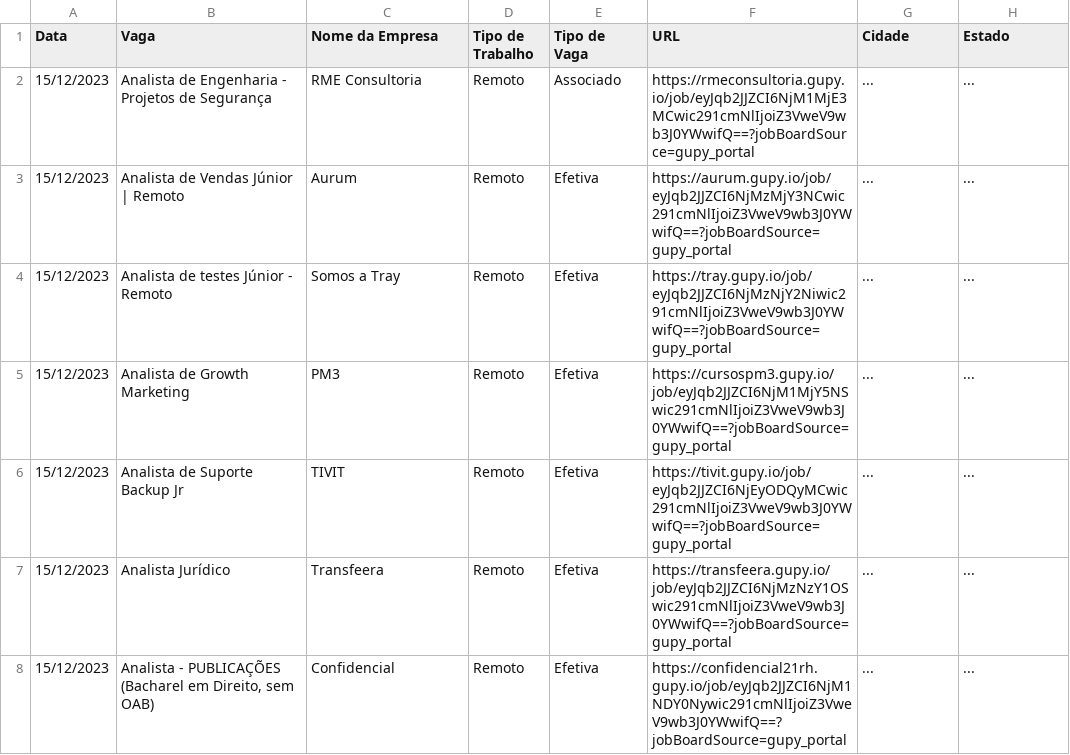
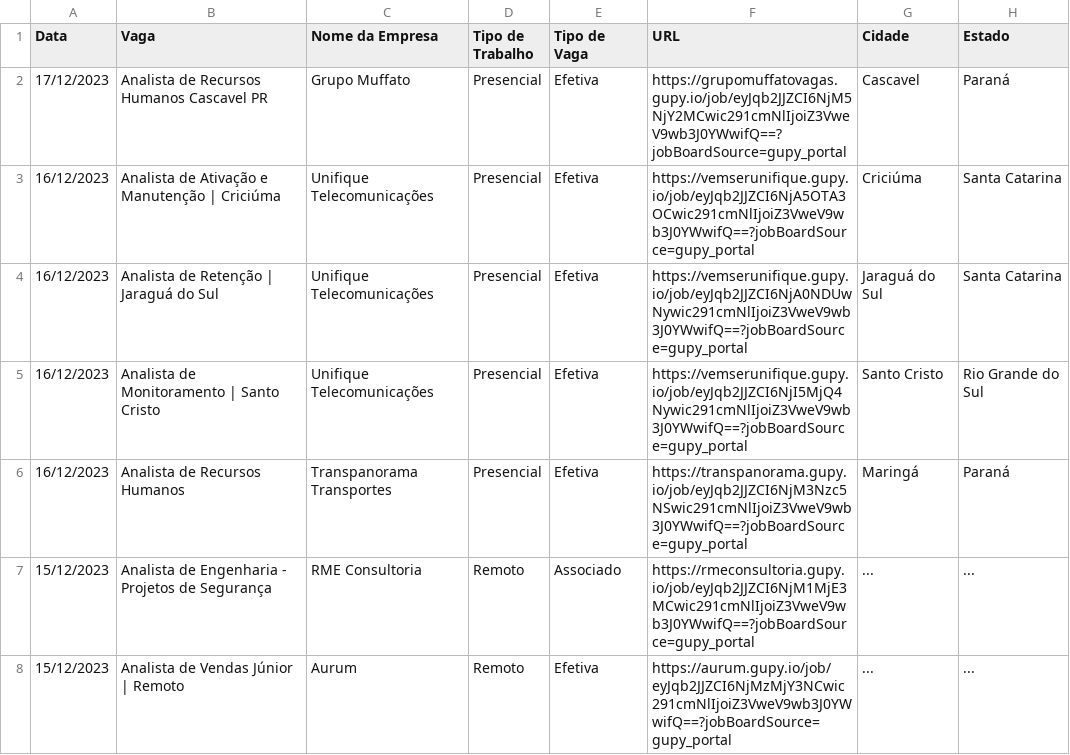
Before and after one commit to Moscarde/Junior_Zone, a CSV file: data/googlesheets_dataset.csv, drawn as a sheet; only a part is shown; the shorter side is filled out with more unchanged rows.

```diff
--- a/data/googlesheets_dataset.csv
+++ b/data/googlesheets_dataset.csv
@@ -1,2 +1,7 @@
 Data,Vaga,Nome da Empresa,Tipo de Trabalho,Tipo de Vaga,URL,Cidade,Estado
+17/12/2023,Analista de Recursos Humanos Cascavel PR ,Grupo Muffato,Presencial,Efetiva,https://grupomuffatovagas.gupy.io/job/eyJqb2JJZCI6NjM5NjY2MCwic291cmNlIjoiZ3VweV9wb3J0YWwifQ==?jobBoardSource=gupy_portal,Cascavel,Paraná
+16/12/2023,Analista de Ativação e Manutenção | Criciúma,Unifique Telecomunicações,Presencial,Efetiva,https://vemserunifique.gupy.io/job/eyJqb2JJZCI6NjA5OTA3OCwic291cmNlIjoiZ3VweV9wb3J0YWwifQ==?jobBoardSource=gupy_portal,Criciúma,Santa Catarina
+16/12/2023,Analista de Retenção | Jaraguá do Sul,Unifique Telecomunicações,Presencial,Efetiva,https://vemserunifique.gupy.io/job/eyJqb2JJZCI6NjA0NDUwNywic291cmNlIjoiZ3VweV9wb3J0YWwifQ==?jobBoardSource=gupy_portal,Jaraguá do Sul,Santa Catarina
+16/12/2023,Analista de Monitoramento | Santo Cristo,Unifique Telecomunicações,Presencial,Efetiva,https://vemserunifique.gupy.io/job/eyJqb2JJZCI6NjI5MjQ4Nywic291cmNlIjoiZ3VweV9wb3J0YWwifQ==?jobBoardSource=gupy_portal,Santo Cristo,Rio Grande do Sul
+16/12/2023,Analista de Recursos Humanos ,Transpanorama Transportes,Presencial,Efetiva,https://transpanorama.gupy.io/job/eyJqb2JJZCI6NjM3Nzc5NSwic291cmNlIjoiZ3VweV9wb3J0YWwifQ==?jobBoardSource=gupy_portal,Maringá,Paraná
 15/12/2023,Analista de Engenharia - Projetos de Segurança,RME Consultoria,Remoto,Associado,https://rmeconsultoria.gupy.io/job/eyJqb2JJZCI6NjM1MjE3MCwic291cmNlIjoiZ3VweV9wb3J0YWwifQ==?jobBoardSource=gupy_portal,...,...
```
Also changed, not shown: data/job_ids.csv, 1 other file.
